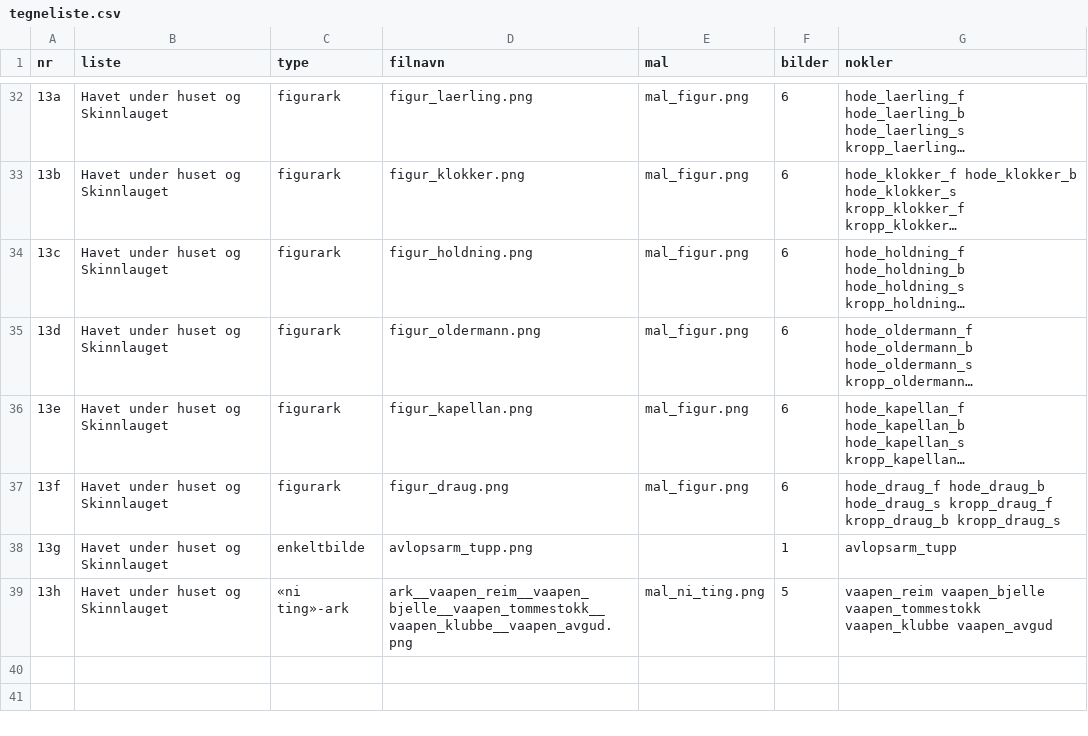
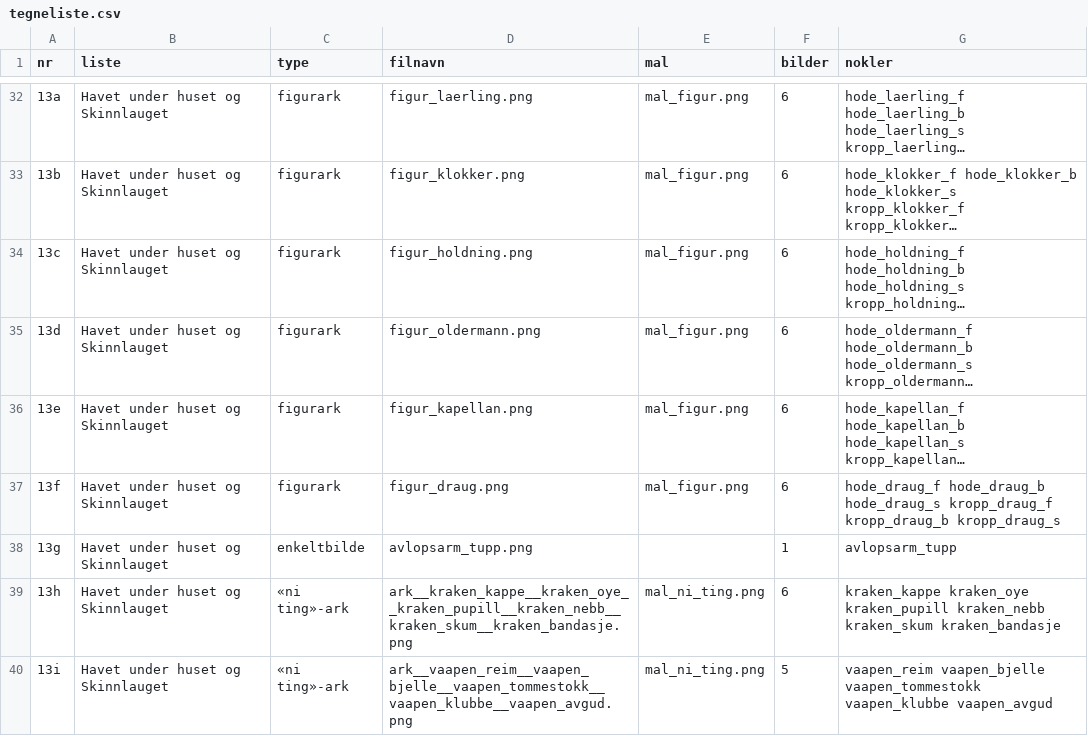
Before and after one commit to Tombonator3000/morbidium, a CSV file: tegnelister/tegneliste.csv, drawn as a sheet; only a part is shown, gaps mark what is left out; long unchanged cells end in ….

```diff
--- a/tegnelister/tegneliste.csv
+++ b/tegnelister/tegneliste.csv
@@ -38,2 +38,3 @@ nr;liste;type;filnavn;mal;bilder;nokler
 13g;Havet under huset og Skinnlauget;enkeltbilde;avlopsarm_tupp.png;;1;avlopsarm_tupp
-13h;Havet under huset og Skinnlauget;«ni ting»-ark;ark__vaapen_reim__vaapen_bjelle__vaapen_tommestokk__vaapen_klubbe__vaapen_avgud.png;mal_ni_ting.png;5;vaapen_reim vaapen_bjelle vaapen_tommestokk vaapen_klubbe vaapen_avgud
+13h;Havet under huset og Skinnlauget;«ni ting»-ark;ark__kraken_kappe__kraken_oye__kraken_pupill__kraken_nebb__kraken_skum__kraken_bandasje.png;mal_ni_ting.png;6;kraken_kappe kraken_oye kraken_pupill kraken_nebb kraken_skum kraken_bandasje
+13i;Havet under huset og Skinnlauget;«ni ting»-ark;ark__vaapen_reim__vaapen_bjelle__vaapen_tommestokk__vaapen_klubbe__vaapen_avgud.png;mal_ni_ting.png;5;vaapen_reim vaapen_bjelle vaapen_tommestokk vaapen_klubbe vaapen_avgud
```
Also changed, not shown: 8 other files.
